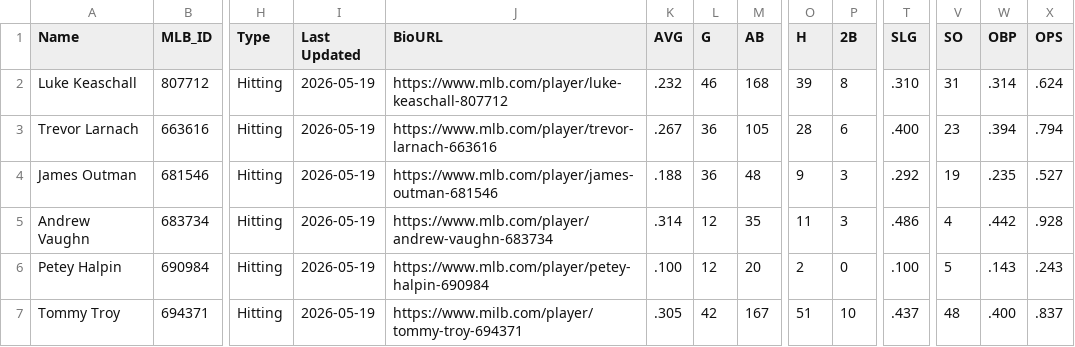
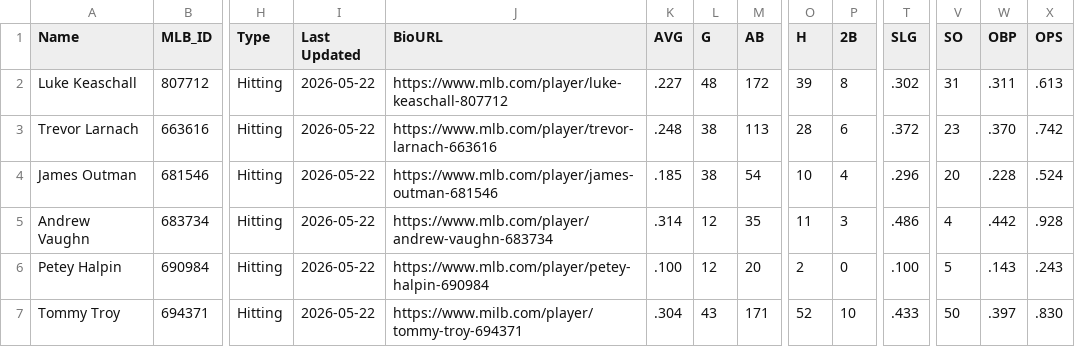
Before and after one commit to krojko24/ccb-alumni-tracker, a CSV file: pro_stats.csv, drawn as a sheet; only a part is shown, gaps mark what is left out; the diff covers the shown part only; the diff names each change by its address in the sheet, - before the commit and + after, or states it on an @@ line.

Commit message:
Update pro_stats 5-22-26

```diff
--- a/pro_stats.csv
+++ b/pro_stats.csv
-I2:I7 (Last Updated): 2026-05-19
+I2:I7 (Last Updated): 2026-05-22
-K2 (AVG): .232
+K2 (AVG): .227
-L2 (G): 46
+L2 (G): 48
-M2 (AB): 168
+M2 (AB): 172
-T2 (SLG): .310
+T2 (SLG): .302
-W2 (OBP): .314
+W2 (OBP): .311
-X2 (OPS): .624
+X2 (OPS): .613
-K3 (AVG): .267
+K3 (AVG): .248
-L3:L4 (G): 36
+L3:L4 (G): 38
-M3 (AB): 105
+M3 (AB): 113
-T3 (SLG): .400
+T3 (SLG): .372
-W3 (OBP): .394
+W3 (OBP): .370
-X3 (OPS): .794
+X3 (OPS): .742
-K4 (AVG): .188
+K4 (AVG): .185
-M4 (AB): 48
+M4 (AB): 54
-O4 (H): 9
+O4 (H): 10
-P4 (2B): 3
+P4 (2B): 4
-T4 (SLG): .292
+T4 (SLG): .296
-V4 (SO): 19
+V4 (SO): 20
-W4 (OBP): .235
+W4 (OBP): .228
-X4 (OPS): .527
+X4 (OPS): .524
-K7 (AVG): .305
+K7 (AVG): .304
-L7 (G): 42
+L7 (G): 43
-M7 (AB): 167
+M7 (AB): 171
-O7 (H): 51
+O7 (H): 52
-T7 (SLG): .437
+T7 (SLG): .433
-V7 (SO): 48
+V7 (SO): 50
-W7 (OBP): .400
+W7 (OBP): .397
-X7 (OPS): .837
+X7 (OPS): .830
```
Also changed, not shown: 114 edited cells elsewhere in this file.
